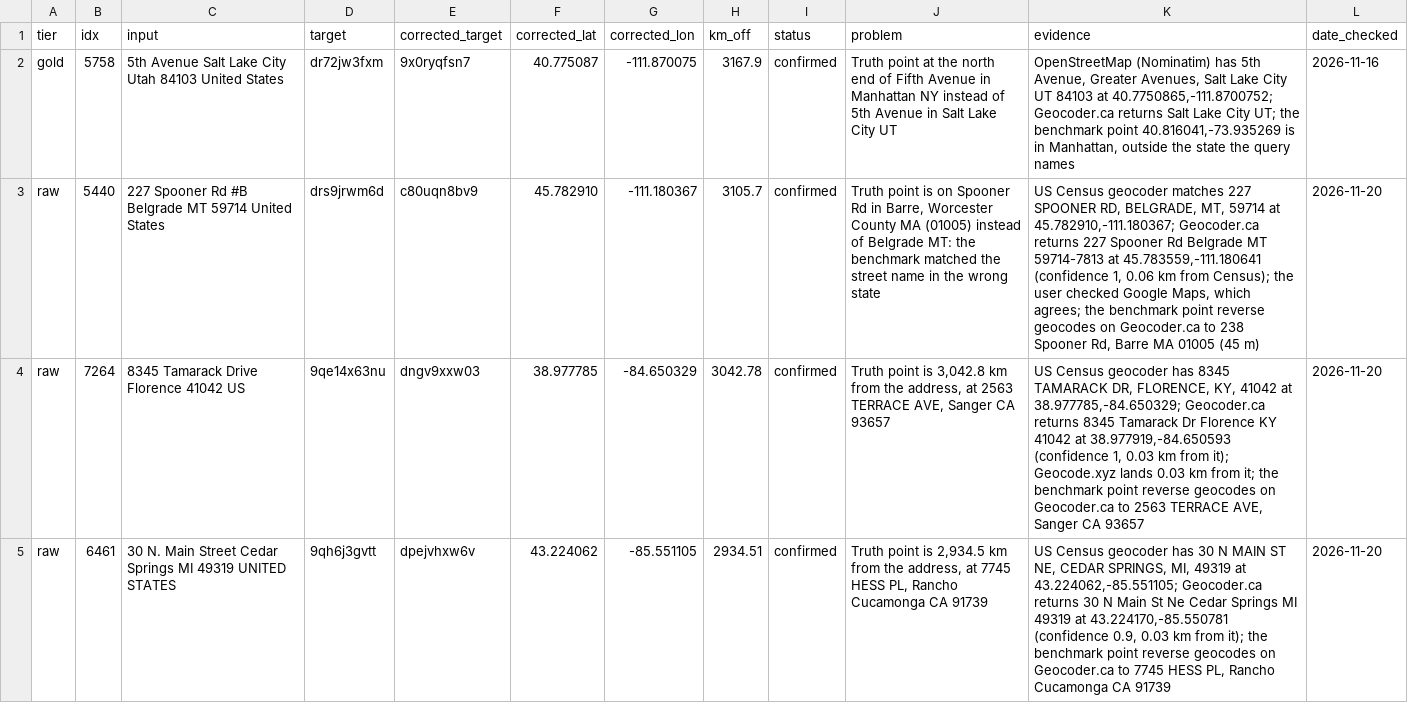
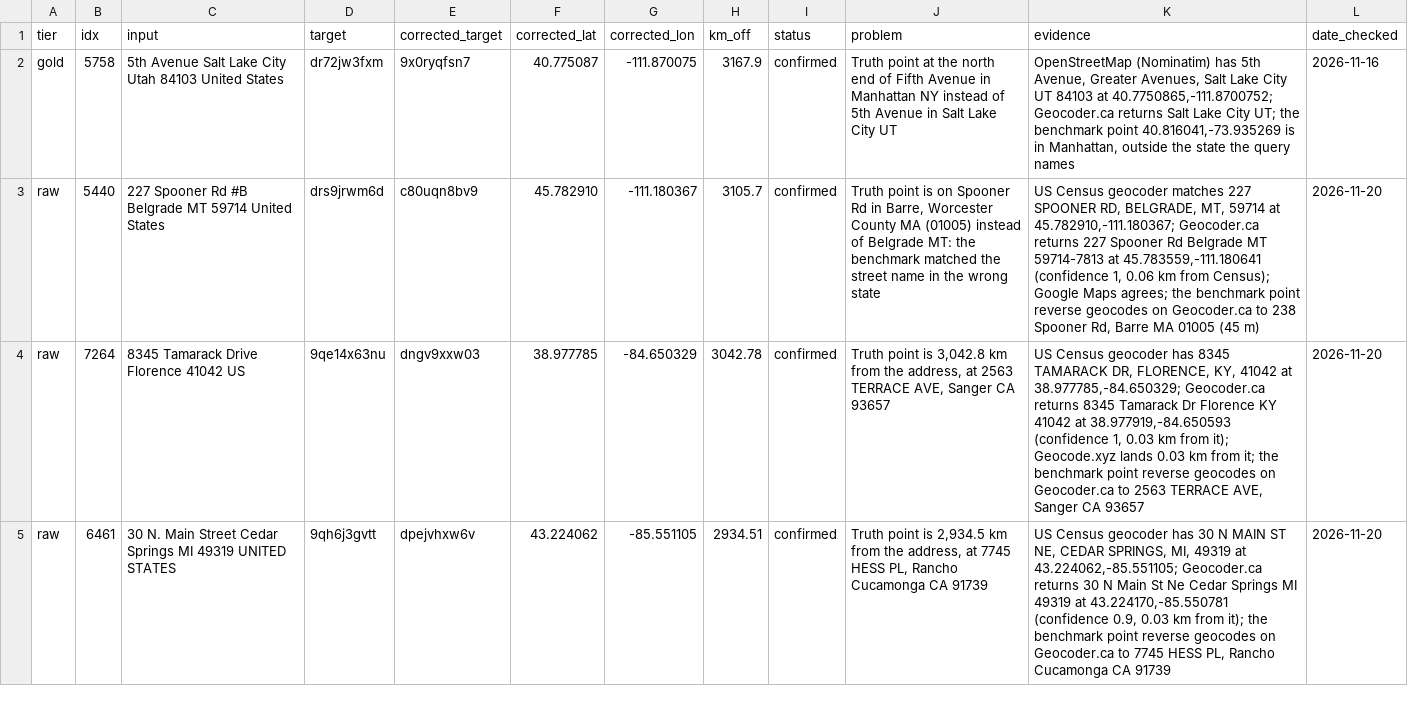
Before and after one commit to EdGaere/MessyStreets, a CSV file: errata/us_truth_corrections_v1.csv, drawn as a sheet; only a part is shown; the diff names each change by its address in the sheet, - before the commit and + after, or states it on an @@ line.

```diff
--- a/errata/us_truth_corrections_v1.csv
+++ b/errata/us_truth_corrections_v1.csv
-K3 (evidence): …from Census); the user checked Google Maps, which agrees; the…
+K3 (evidence): …from Census); Google Maps agrees; the…
```
